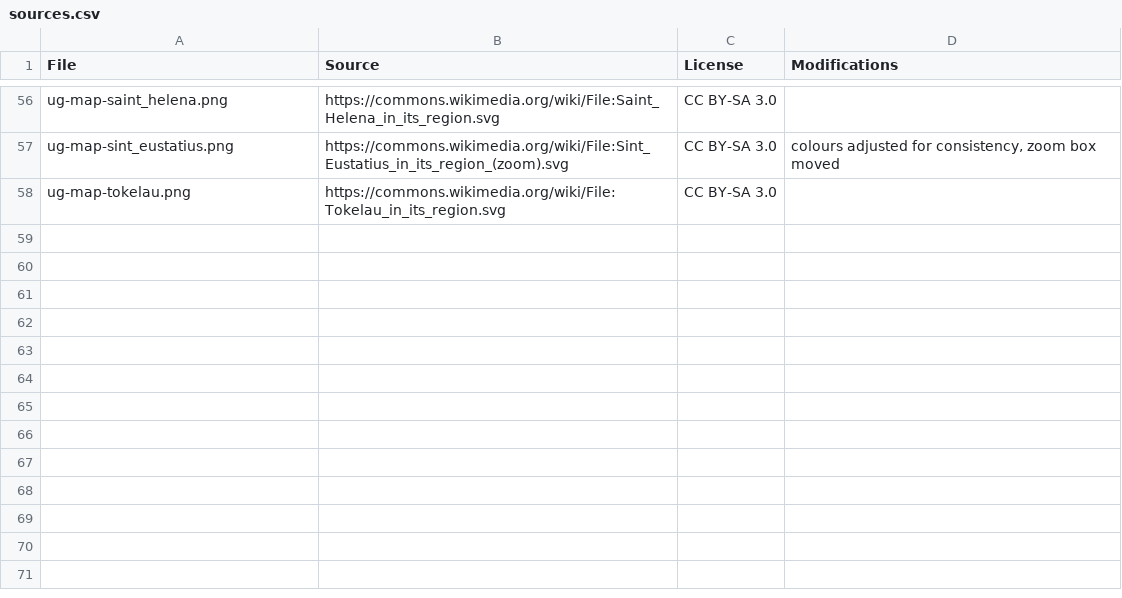
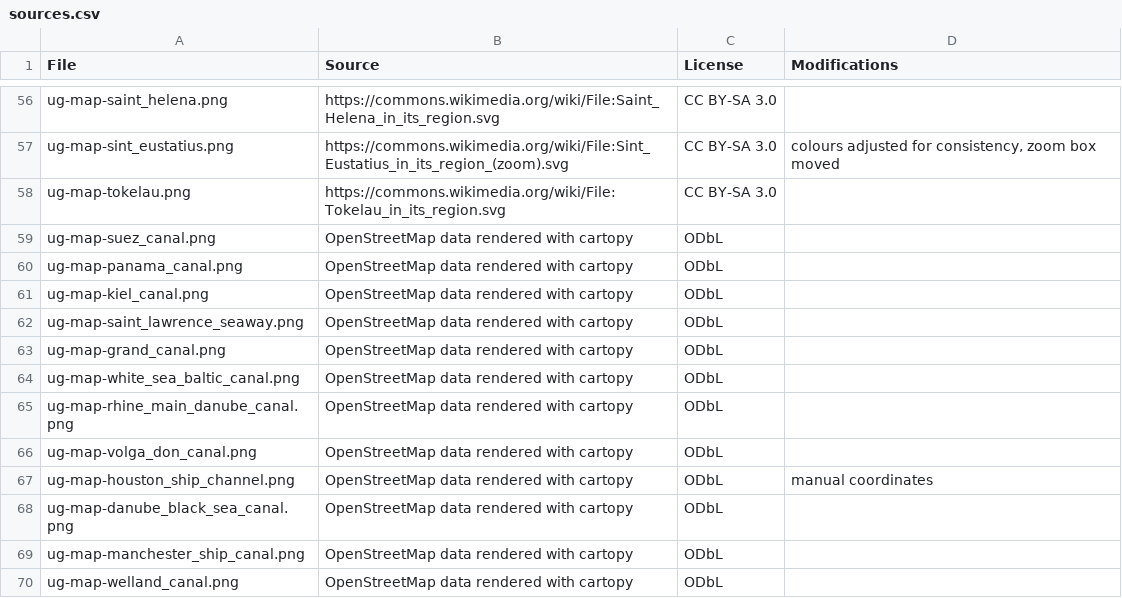
Before and after one commit to meyeringh/hardcore-geography, a CSV file: sources.csv, drawn as a sheet; only a part is shown, gaps mark what is left out; the diff names each change by its address in the sheet, - before the commit and + after, or states it on an @@ line.

```diff
--- a/sources.csv
+++ b/sources.csv
+row 59: ug-map-suez_canal.png | OpenStreetMap data rendered with cartopy | ODbL
+row 60: ug-map-panama_canal.png | OpenStreetMap data rendered with cartopy | ODbL
+row 61: ug-map-kiel_canal.png | OpenStreetMap data rendered with cartopy | ODbL
+row 62: ug-map-saint_lawrence_seaway.png | OpenStreetMap data rendered with cartopy | ODbL
+row 63: ug-map-grand_canal.png | OpenStreetMap data rendered with cartopy | ODbL
+row 64: ug-map-white_sea_baltic_canal.png | OpenStreetMap data rendered with cartopy | ODbL
+row 65: ug-map-rhine_main_danube_canal.png | OpenStreetMap data rendered with cartopy | ODbL
+row 66: ug-map-volga_don_canal.png | OpenStreetMap data rendered with cartopy | ODbL
+row 67: ug-map-houston_ship_channel.png | OpenStreetMap data rendered with cartopy | ODbL | manual coordinates
+row 68: ug-map-danube_black_sea_canal.png | OpenStreetMap data rendered with cartopy | ODbL
+row 69: ug-map-manchester_ship_canal.png | OpenStreetMap data rendered with cartopy | ODbL
+row 70: ug-map-welland_canal.png | OpenStreetMap data rendered with cartopy | ODbL
```
Also changed, not shown: src/data/capital.csv, src/data/country.csv, 19 other files.
